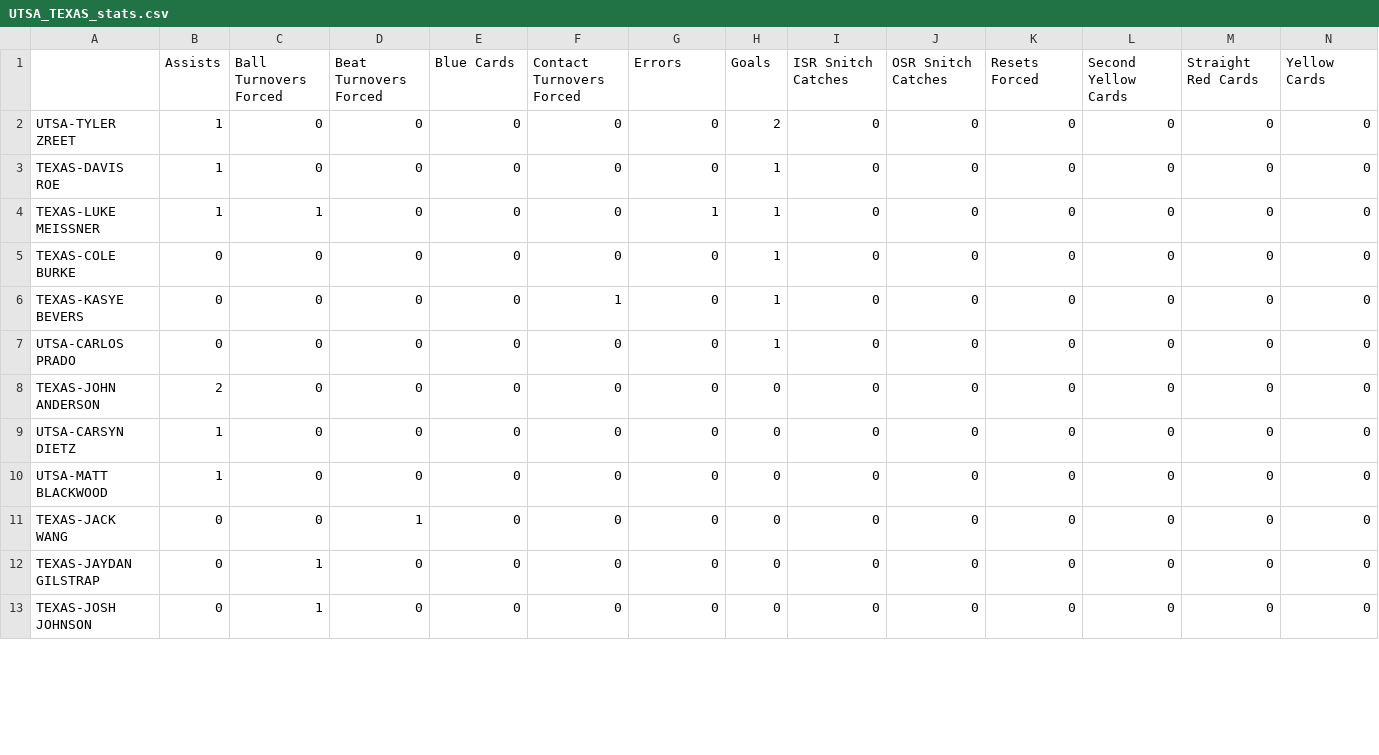
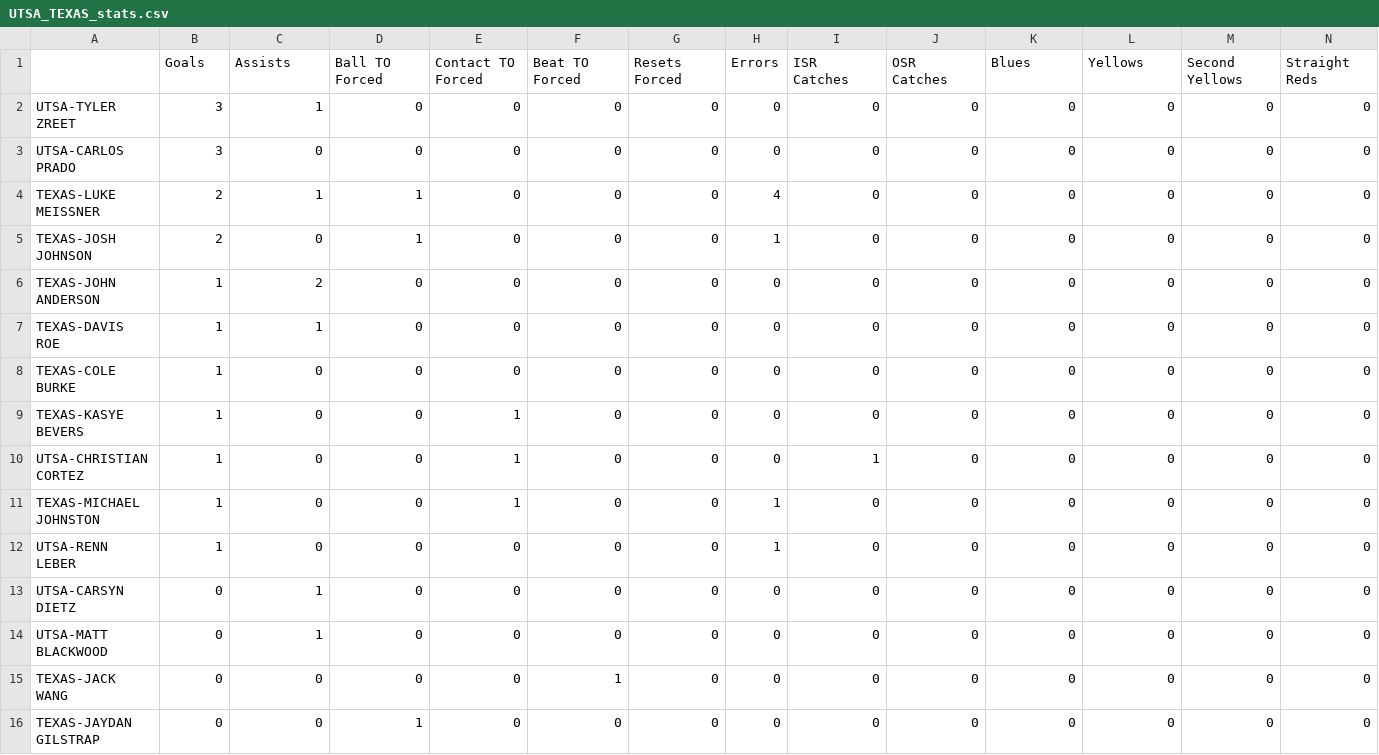
Before and after one commit to rachukola-nh/live-stats, a CSV file: 10v10/13/SWRC/UTSA_TEXAS_stats.csv, drawn as a sheet; only a part is shown; the diff covers the shown part only.

```diff
--- a/10v10/13/SWRC/UTSA_TEXAS_stats.csv
+++ b/10v10/13/SWRC/UTSA_TEXAS_stats.csv
@@ -1,13 +1,16 @@
-,Assists,Ball Turnovers Forced,Beat Turnovers Forced,Blue Cards,Contact Turnovers Forced,Errors,Goals,ISR Snitch Catches,OSR Snitch Catches,Resets Forced,Second Yellow Cards,Straight Red Cards,Yellow Cards
-UTSA-TYLER ZREET,1,0,0,0,0,0,2,0,0,0,0,0,0
-TEXAS-DAVIS ROE,1,0,0,0,0,0,1,0,0,0,0,0,0
-TEXAS-LUKE MEISSNER,1,1,0,0,0,1,1,0,0,0,0,0,0
-TEXAS-COLE BURKE,0,0,0,0,0,0,1,0,0,0,0,0,0
-TEXAS-KASYE BEVERS,0,0,0,0,1,0,1,0,0,0,0,0,0
-UTSA-CARLOS PRADO,0,0,0,0,0,0,1,0,0,0,0,0,0
-TEXAS-JOHN ANDERSON,2,0,0,0,0,0,0,0,0,0,0,0,0
-UTSA-CARSYN DIETZ,1,0,0,0,0,0,0,0,0,0,0,0,0
-UTSA-MATT BLACKWOOD,1,0,0,0,0,0,0,0,0,0,0,0,0
-TEXAS-JACK WANG,0,0,1,0,0,0,0,0,0,0,0,0,0
-TEXAS-JAYDAN GILSTRAP,0,1,0,0,0,0,0,0,0,0,0,0,0
-TEXAS-JOSH JOHNSON,0,1,0,0,0,0,0,0,0,0,0,0,0
+,Goals,Assists,Ball TO Forced,Contact TO Forced,Beat TO Forced,Resets Forced,Errors,ISR Catches,OSR Catches,Blues,Yellows,Second Yellows,Straight Reds
+UTSA-TYLER ZREET,3,1,0,0,0,0,0,0,0,0,0,0,0
+UTSA-CARLOS PRADO,3,0,0,0,0,0,0,0,0,0,0,0,0
+TEXAS-LUKE MEISSNER,2,1,1,0,0,0,4,0,0,0,0,0,0
+TEXAS-JOSH JOHNSON,2,0,1,0,0,0,1,0,0,0,0,0,0
+TEXAS-JOHN ANDERSON,1,2,0,0,0,0,0,0,0,0,0,0,0
+TEXAS-DAVIS ROE,1,1,0,0,0,0,0,0,0,0,0,0,0
+TEXAS-COLE BURKE,1,0,0,0,0,0,0,0,0,0,0,0,0
+TEXAS-KASYE BEVERS,1,0,0,1,0,0,0,0,0,0,0,0,0
+UTSA-CHRISTIAN CORTEZ,1,0,0,1,0,0,0,1,0,0,0,0,0
+TEXAS-MICHAEL JOHNSTON,1,0,0,1,0,0,1,0,0,0,0,0,0
+UTSA-RENN LEBER,1,0,0,0,0,0,1,0,0,0,0,0,0
+UTSA-CARSYN DIETZ,0,1,0,0,0,0,0,0,0,0,0,0,0
+UTSA-MATT BLACKWOOD,0,1,0,0,0,0,0,0,0,0,0,0,0
+TEXAS-JACK WANG,0,0,0,0,1,0,0,0,0,0,0,0,0
+TEXAS-JAYDAN GILSTRAP,0,0,1,0,0,0,0,0,0,0,0,0,0
```
Also changed, not shown: 1 removed row and 15 edited cells elsewhere in this file, 10v10/13/Alamo-Cup/TEXAS_UTSA_stats.csv, 10v10/13/SWRC/TXST_TAMU_stats.csv, 27 other files.
